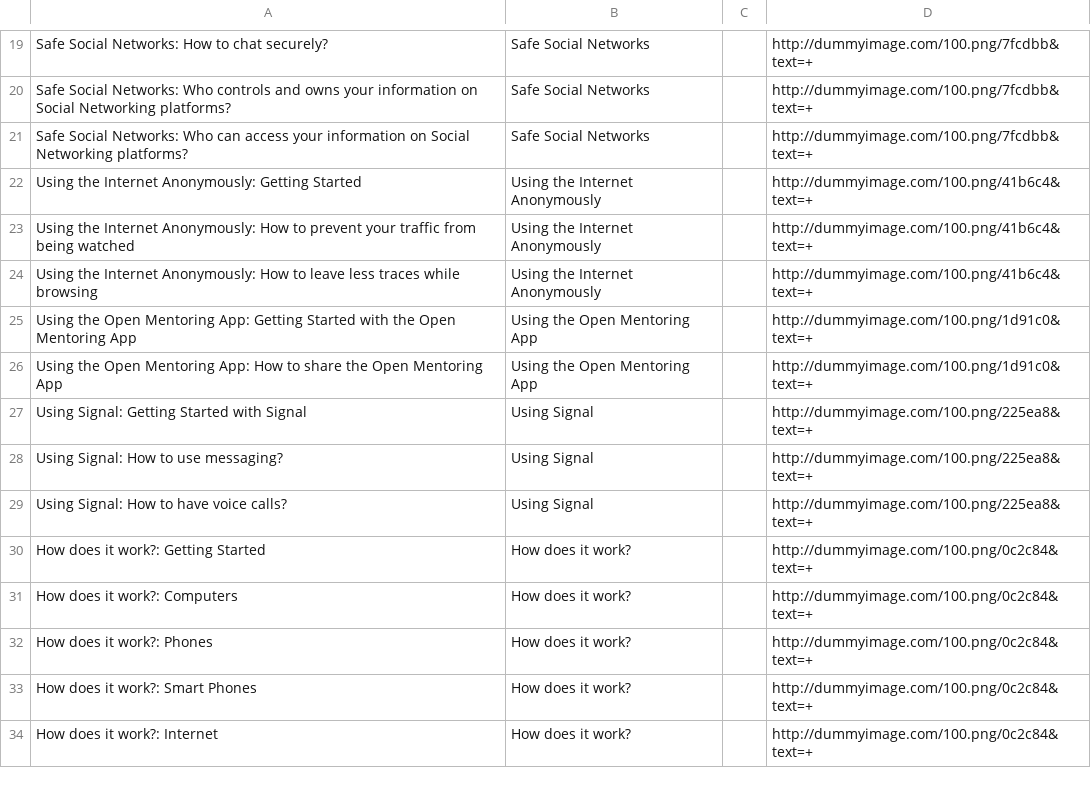
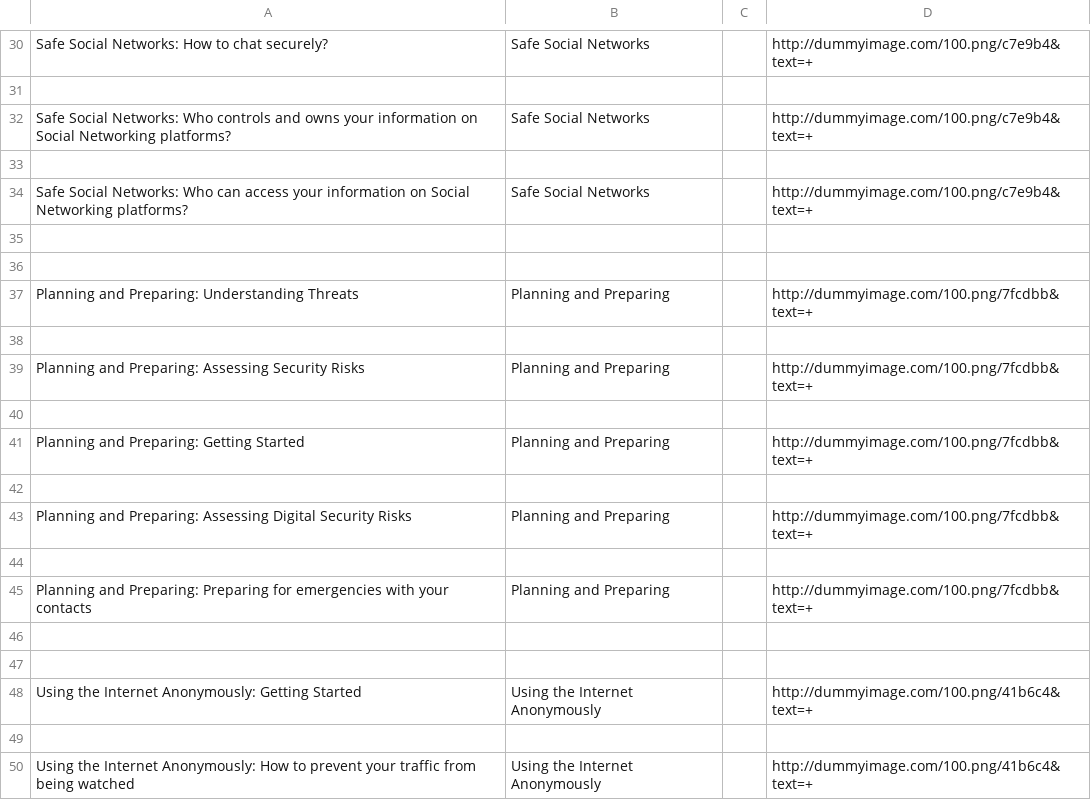
Before and after one commit to iilab/openmentoring-web, a CSV file: citizen/elements.csv, drawn as a sheet; only a part is shown, gaps mark what is left out; the shorter side is filled out with more unchanged rows; addresses are those after the commit; the diff covers the shown part only; the diff names each change by its address in the sheet, - before the commit and + after, or states it on an @@ line.

```diff
--- a/citizen/elements.csv
+++ b/citizen/elements.csv
-D30: http://dummyimage.com/100.png/7fcdbb&text=+
+D30: http://dummyimage.com/100.png/c7e9b4&text=+
+row 31: (empty)
-D32: http://dummyimage.com/100.png/7fcdbb&text=+
+D32: http://dummyimage.com/100.png/c7e9b4&text=+
+row 33: (empty)
-D34: http://dummyimage.com/100.png/7fcdbb&text=+
+D34: http://dummyimage.com/100.png/c7e9b4&text=+
+row 35: (empty)
+row 36: (empty)
+row 37: Planning and Preparing: Understanding Threats | Planning and Preparing |  | http://dummyimage.com/100.png/7fcdbb&text=+
+row 38: (empty)
+row 39: Planning and Preparing: Assessing Security Risks | Planning and Preparing |  | http://dummyimage.com/100.png/7fcdbb&text=+
+row 40: (empty)
+row 41: Planning and Preparing: Getting Started | Planning and Preparing |  | http://dummyimage.com/100.png/7fcdbb&text=+
+row 42: (empty)
+row 43: Planning and Preparing: Assessing Digital Security Risks | Planning and Preparing |  | http://dummyimage.com/100.png/7fcdbb&text=+
+row 44: (empty)
+row 45: Planning and Preparing: Preparing for emergencies with your contacts | Planning and Preparing |  | http://dummyimage.com/100.png/7fcdbb&text=+
+row 46: (empty)
+row 47: (empty)
+row 49: (empty)
```
Also changed, not shown: 47 added rows, 2 removed rows, 4 moved rows and 22 edited cells elsewhere in this file, hrd/elements.csv, journo/elements.csv, 33 other files.
